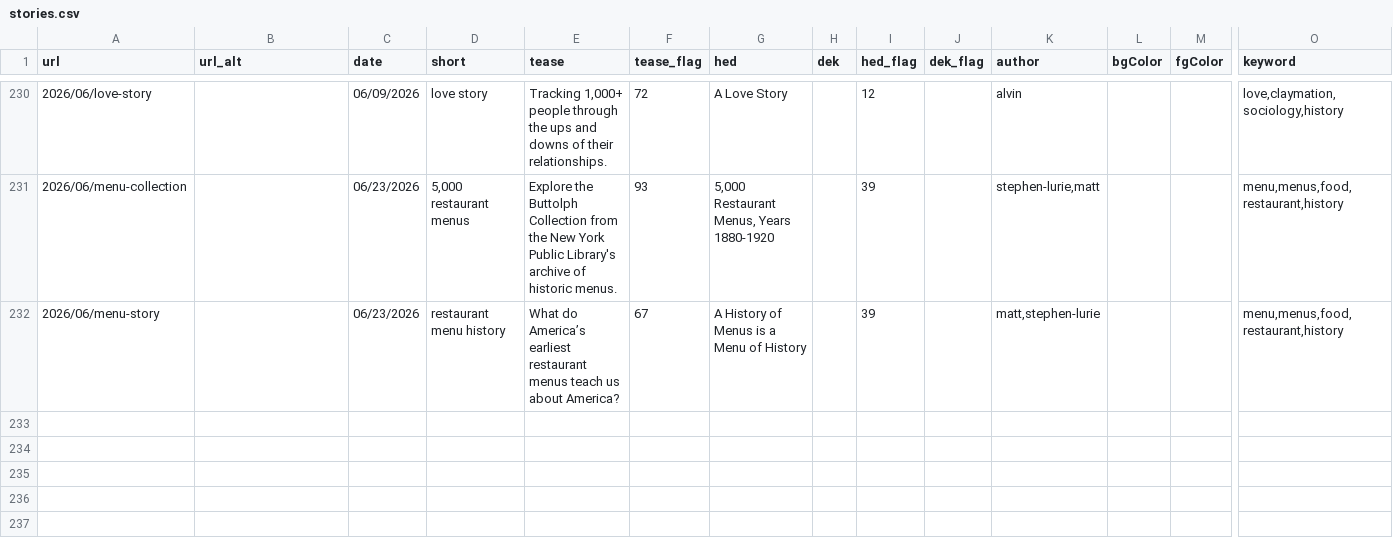
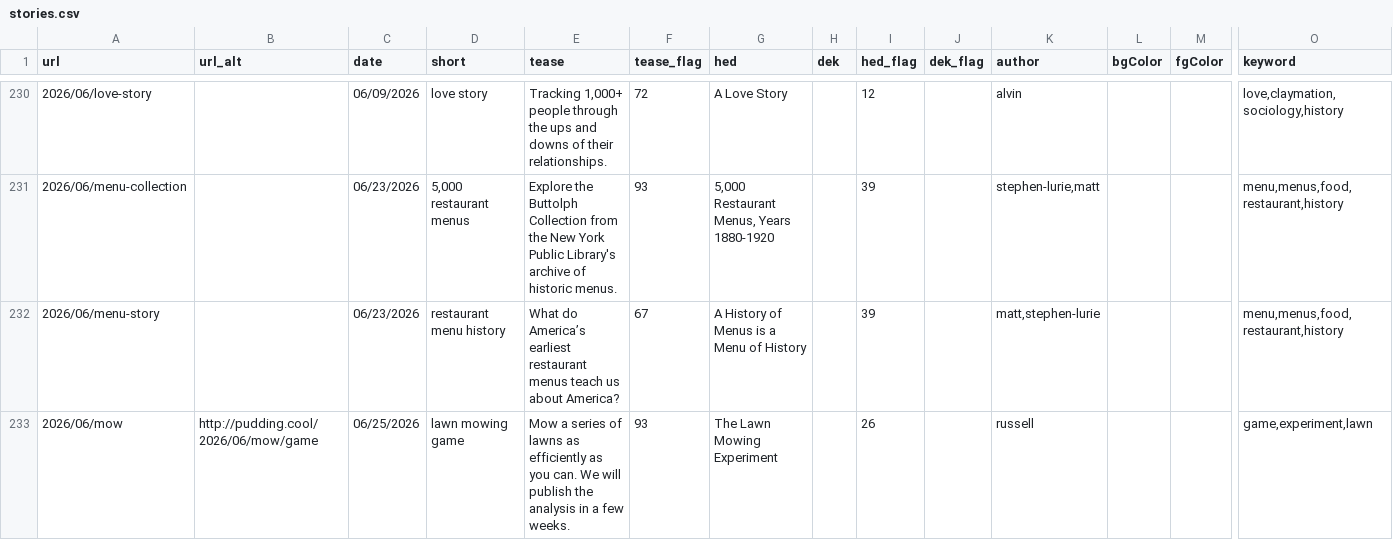
Before and after one commit to the-pudding/website, a CSV file: src/data/stories.csv, drawn as a sheet; only a part is shown, gaps mark what is left out; rows hold the shown columns only; the diff names each change by its address in the sheet, - before the commit and + after, or states it on an @@ line.

```diff
--- a/src/data/stories.csv
+++ b/src/data/stories.csv
+row 233: 2026/06/mow | http://pudding.cool/2026/06/mow/game | 06/25/2026 | lawn mowing game | Mow a series of lawns as efficiently as you can. We will publish the analysis in a few weeks. | 93 | The Lawn Mowing Experiment |  | 26 |  | russell |  |  | game,experiment,lawn
```
Also changed, not shown: static/assets/data/search.csv, 6 other files.
